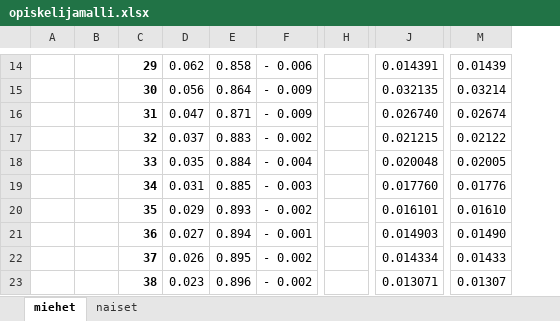
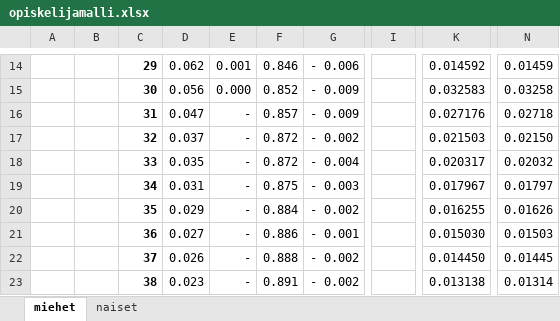
Before and after one commit to ajtanskanen/econogym, an Excel workbook: intensities/opiskelijamalli.xlsx, sheet miehet, drawn as a sheet; only a part is shown, gaps mark what is left out; values as stored, in another font and other column widths than the file's, no borders; removed rows and columns are numbered as before the commit, all else as after; the diff covers the shown part only; the diff names each change by its address in the sheet, - before the commit and + after, or states it on an @@ line.

```diff
--- a/intensities/opiskelijamalli.xlsx (sheet miehet)
+++ b/intensities/opiskelijamalli.xlsx (sheet miehet)
+column E, rows 14-23: 0.001 | 0.000 | - | - | - | - | - | - | - | -
-column H, empty
+column I, empty
-F14: 0.858
+F14: 0.846
-K14: 0.014391
+K14: 0.014592
-N14: 0.01439
+N14: 0.01459
-F15: 0.864
+F15: 0.852
-K15: 0.032135
+K15: 0.032583
-N15: 0.03214
+N15: 0.03258
-F16: 0.871
+F16: 0.857
-K16: 0.026740
+K16: 0.027176
-N16: 0.02674
+N16: 0.02718
-F17: 0.883
+F17: 0.872
-K17: 0.021215
+K17: 0.021503
-N17: 0.02122
+N17: 0.02150
-F18: 0.884
+F18: 0.872
-K18: 0.020048
+K18: 0.020317
-N18: 0.02005
+N18: 0.02032
-F19: 0.885
+F19: 0.875
-K19: 0.017760
+K19: 0.017967
-N19: 0.01776
+N19: 0.01797
-F20: 0.893
+F20: 0.884
-K20: 0.016101
+K20: 0.016255
-N20: 0.01610
+N20: 0.01626
-F21: 0.894
+F21: 0.886
-K21: 0.014903
+K21: 0.015030
-N21: 0.01490
+N21: 0.01503
-F22: 0.895
+F22: 0.888
-K22: 0.014334
+K22: 0.014450
-N22: 0.01433
+N22: 0.01445
-F23: 0.896
+F23: 0.891
-K23: 0.013071
+K23: 0.013138
-N23: 0.01307
+N23: 0.01314
```
Also changed, not shown: 61 edited cells elsewhere in this sheet, sheet naiset, formulas that keep their value, intensities/armeijamalli.xlsx, intensities/outsidermalli.xlsx, 6 other files.
